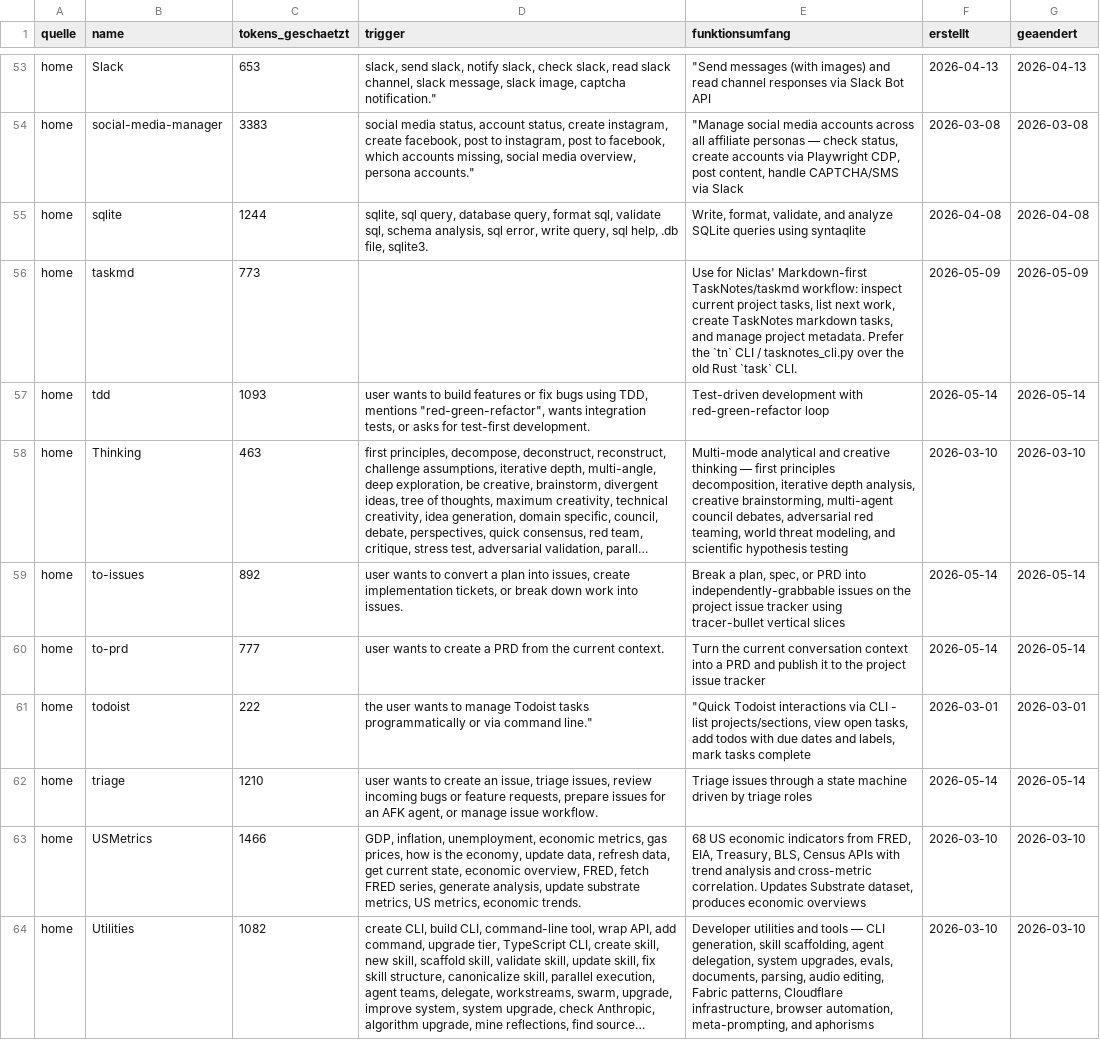
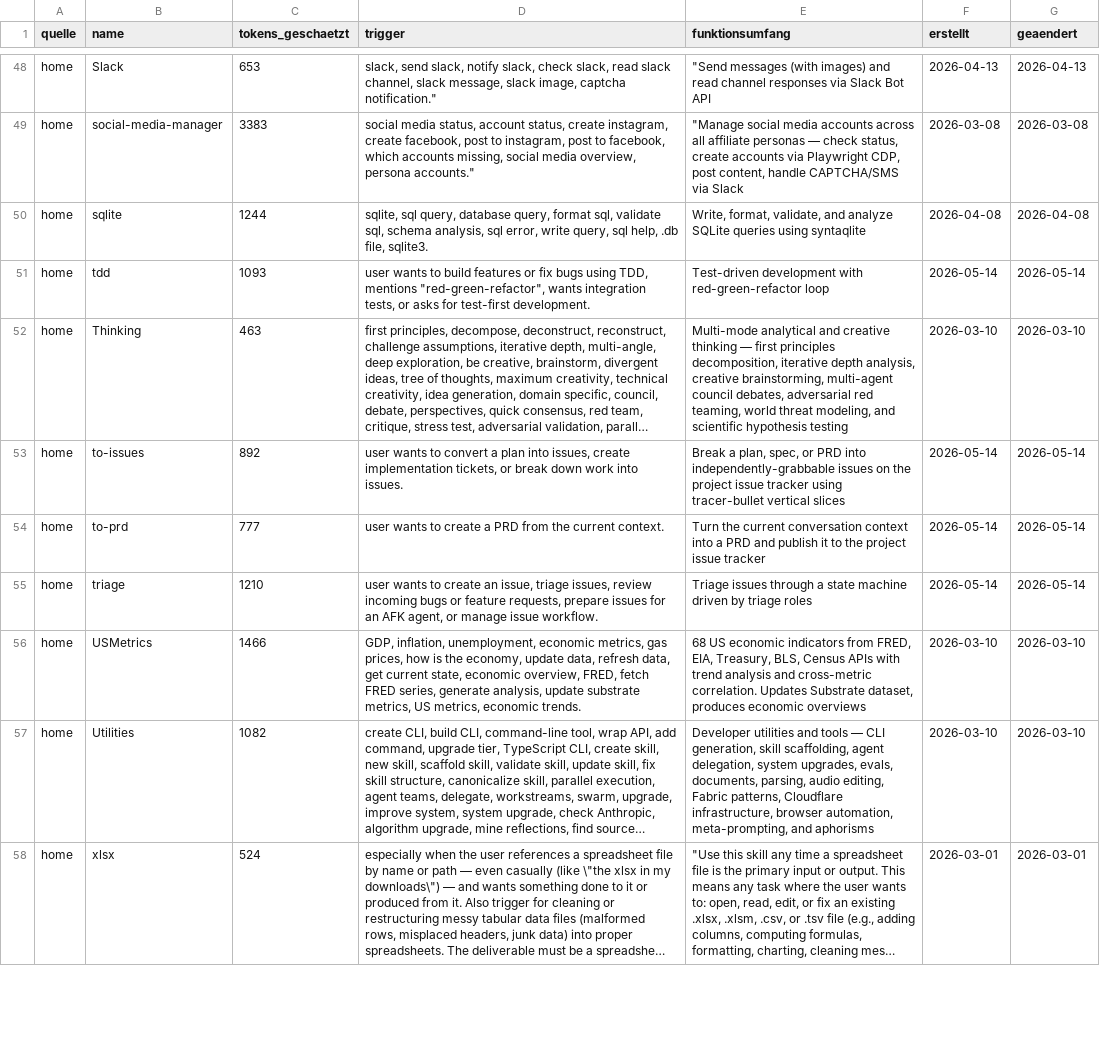
Before and after one commit to DGK-Development/cc-setup, a CSV file: knowledge/skills.csv, drawn as a sheet; only a part is shown, gaps mark what is left out; the shorter side is filled out with more unchanged rows; long unchanged cells end in …; removed rows and columns are numbered as before the commit, all else as after; the diff covers the shown part only; the diff names each change by its address in the sheet, - before the commit and + after, or states it on an @@ line.

Commit message:
refactor(skills): konsolidiere session/audit-Skills + context-load qmd-Wiki global
- audit = session-analyser + context-audit (Modi logs/config)
- session-stop = +finalize, dokumentiert lessons-learned + backlog-tasks
- context-load: qmd-Wiki CWD-unabhaengig, session-init eingefaltet (submodule bump)
- bundle.sh: session_analyze.py -> skills/audit/scripts
- entfernt templates session-analyser + session-init; skills.csv aktualisiert

```diff
--- a/knowledge/skills.csv
+++ b/knowledge/skills.csv
-row 56: home | taskmd | 773 |  | Use for Niclas' Markdown-first TaskNotes/taskmd workflow: inspect current project tasks, list next work, create TaskNotes markdown tasks, and manage project metadata. Prefer the `tn` CLI / tasknotes_cli.py over the old Rust `task` CLI. | 2026-05-09 | 2026-05-09
-row 61: home | todoist | 222 | the user wants to manage Todoist tasks programmatically or via command line." | "Quick Todoist interactions via CLI - list projects/sections, view open tasks, add todos with due dates and labels, mark tasks complete | 2026-03-01 | 2026-03-01
```
Also changed, not shown: 2 added rows, 9 removed rows and 16 edited cells elsewhere in this file, 5 other files.
